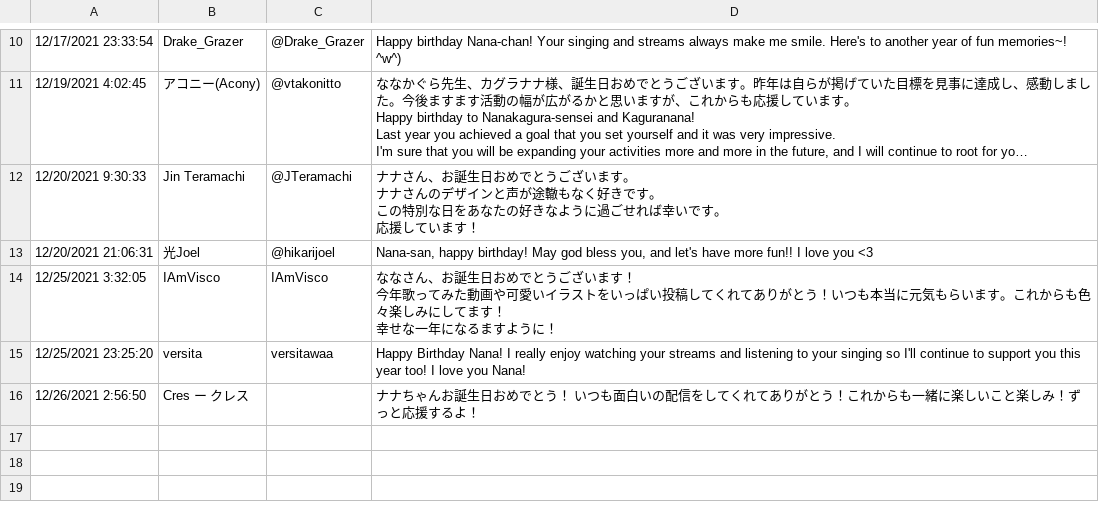
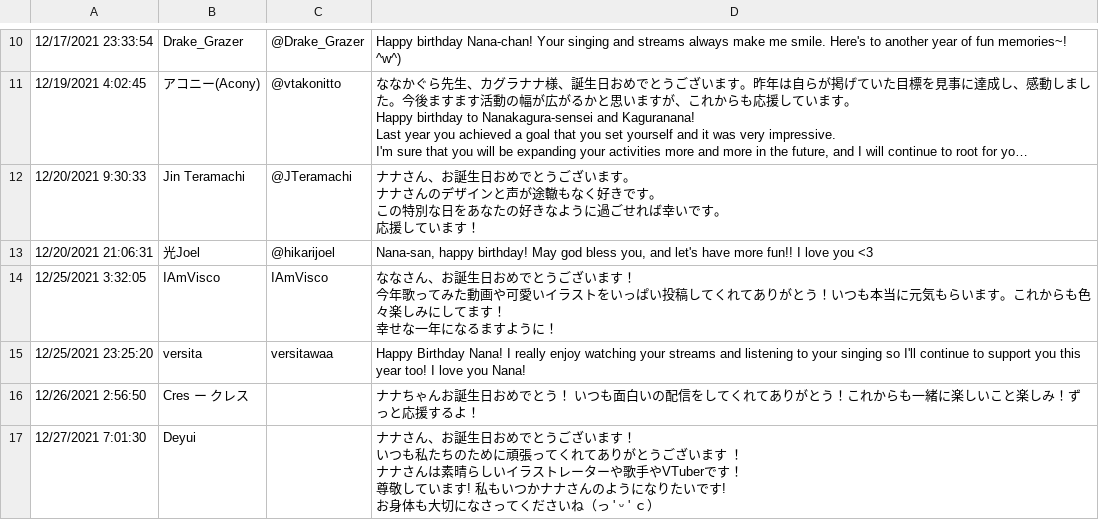
Before and after one commit to amedott/kaguranana2024bday, a CSV file: src/responses.csv, drawn as a sheet; only a part is shown, gaps mark what is left out; long unchanged cells end in …; ↵ is a line break in a cell; the diff names each change by its address in the sheet, - before the commit and + after, or states it on an @@ line.

Commit message:
update responses

```diff
--- a/src/responses.csv
+++ b/src/responses.csv
+row 17: 12/27/2021 7:01:30 | Deyui |  | ナナさん、お誕生日おめでとうございます！ ↵ いつも私たちのために頑張ってくれてありがとうございます ！ ↵ ナナさんは素晴らしいイラストレーターや歌手やVTuberです！ ↵ 尊敬しています! 私もいつかナナさんのようになりたいです! ↵ お身体も大切になさってくださいね（っ ' ᵕ ' ｃ）
```
Also changed, not shown: 1 other file.
